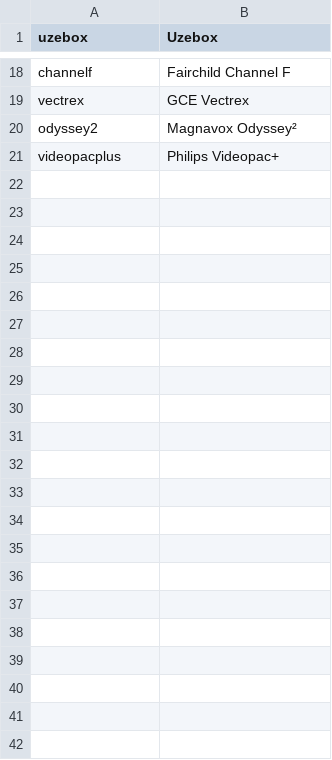
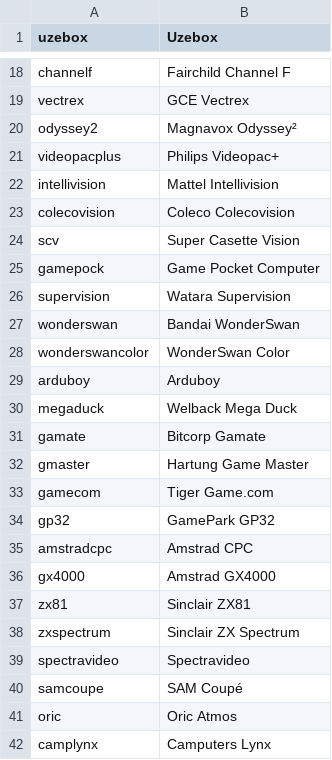
Before and after one commit to WizzardSK/gameflix, a CSV file: systems.csv, drawn as a sheet; only a part is shown, gaps mark what is left out.

Commit message:
Update systems.csv

```diff
--- a/systems.csv
+++ b/systems.csv
@@ -21 +21,22 @@ odyssey2,Magnavox Odyssey²
 videopacplus,Philips Videopac+
+intellivision,Mattel Intellivision
+colecovision,Coleco Colecovision
+scv,Super Casette Vision
+gamepock,Game Pocket Computer
+supervision,Watara Supervision
+wonderswan,Bandai WonderSwan
+wonderswancolor,WonderSwan Color
+arduboy,Arduboy
+megaduck,Welback Mega Duck
+gamate,Bitcorp Gamate
+gmaster,Hartung Game Master
+gamecom,Tiger Game.com
+gp32,GamePark GP32
+amstradcpc,Amstrad CPC
+gx4000,Amstrad GX4000
+zx81,Sinclair ZX81
+zxspectrum,Sinclair ZX Spectrum
+spectravideo,Spectravideo
+samcoupe,SAM Coupé
+oric,Oric Atmos
+camplynx,Camputers Lynx
```
